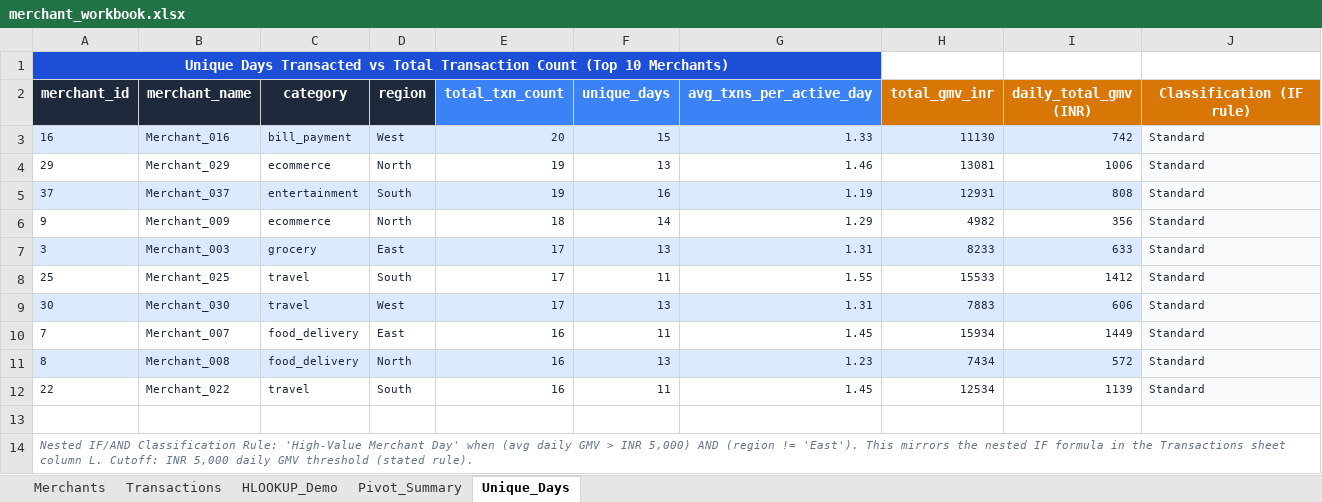
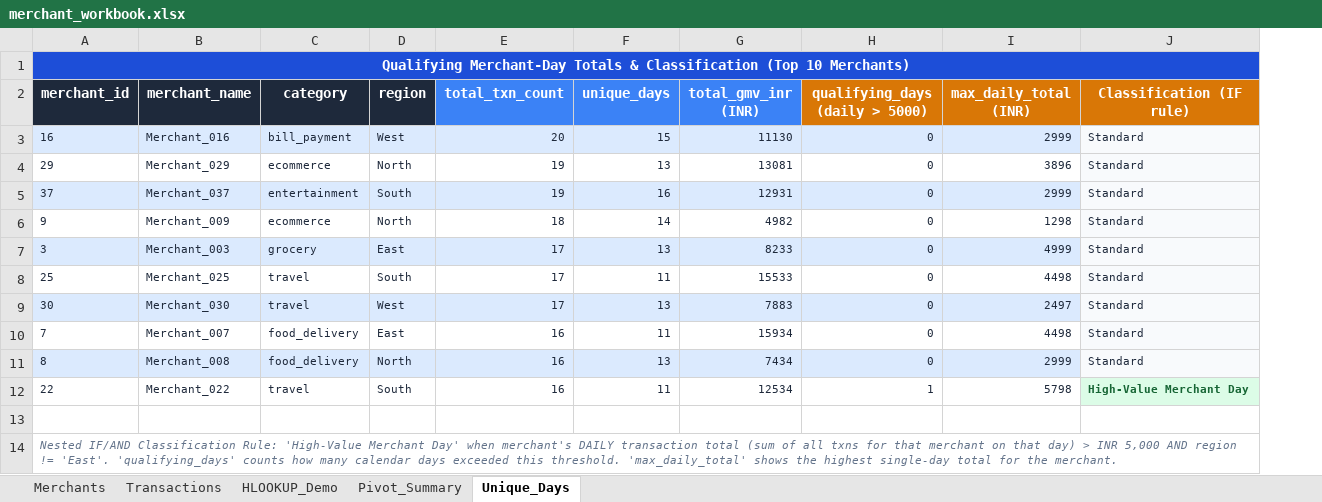
Before and after one commit to Tejas966/Capstone-Project--Paytm-FinTech-Analytics-AI-Platform, an Excel workbook: payments_fraud_analytics/merchant_workbook.xlsx, sheet Unique_Days, drawn as a sheet; values as stored, in another font and other column widths than the file's, no borders; removed rows and columns are numbered as before the commit, all else as after; the diff names each change by its address in the sheet, - before the commit and + after, or states it on an @@ line.

Commit message:
Fix workbook: real PivotTable, daily total formula, qualifying days

```diff
--- a/payments_fraud_analytics/merchant_workbook.xlsx (sheet Unique_Days)
+++ b/payments_fraud_analytics/merchant_workbook.xlsx (sheet Unique_Days)
-column G (avg_txns_per_active_day), rows 3-12: 1.33 | 1.46 | 1.19 | 1.29 | 1.31 | 1.55 | 1.31 | 1.45 | 1.23 | 1.45
+column H (qualifying_days (daily > 5000)), rows 3-12: 0 | 0 | 0 | 0 | 0 | 0 | 0 | 0 | 0 | 1
-A1 (merchant_id): Unique Days Transacted vs Total Transaction Count (Top 10…
+A1 (merchant_id): Qualifying Merchant-Day Totals & Classification (Top 10…
-A1:G1 merged
+A1:J1 merged
-G2: total_gmv_inr
+G2: total_gmv_inr (INR)
-G2 fill: #D97706
+G2 fill: #3B82F6
-I2: daily_total_gmv (INR)
+I2: max_daily_total (INR)
-I3 (max_daily_total (INR)): 742
+I3 (max_daily_total (INR)): 2999
-I4 (max_daily_total (INR)): 1006
+I4 (max_daily_total (INR)): 3896
-I5 (max_daily_total (INR)): 808
+I5 (max_daily_total (INR)): 2999
-I6 (max_daily_total (INR)): 356
+I6 (max_daily_total (INR)): 1298
-I7 (max_daily_total (INR)): 633
+I7 (max_daily_total (INR)): 4999
-I8 (max_daily_total (INR)): 1412
+I8 (max_daily_total (INR)): 4498
-I9 (max_daily_total (INR)): 606
+I9 (max_daily_total (INR)): 2497
-I10 (max_daily_total (INR)): 1449
+I10 (max_daily_total (INR)): 4498
-I11 (max_daily_total (INR)): 572
+I11 (max_daily_total (INR)): 2999
-I12 (max_daily_total (INR)): 1139
+I12 (max_daily_total (INR)): 5798
-J12 (Classification (IF rule)): Standard
+J12 (Classification (IF rule)): High-Value Merchant Day
@@ J12 fill: #F8FAFC → #DCFCE7, bold: off → on, text colour: #1E293B → #166534 @@
-A14 (merchant_id): …Day' when (avg daily GMV > INR 5,000) AND (region != 'East'). This mirrors the nested IF formula in the Transactions sheet column L. Cutoff: INR 5,000 daily GMV threshold (stated rule).
+A14 (merchant_id): …Day' when merchant's DAILY transaction total (sum of all txns for that merchant on that day) > INR 5,000 AND region != 'East'. 'qualifying_days' counts how many calendar days exceeded this threshold. 'max_daily_total' shows the highest single-day total for the merchant.
```
Also changed, not shown: sheet Transactions, sheet Pivot_Summary, sheet HLOOKUP_Demo, 3 other files.
